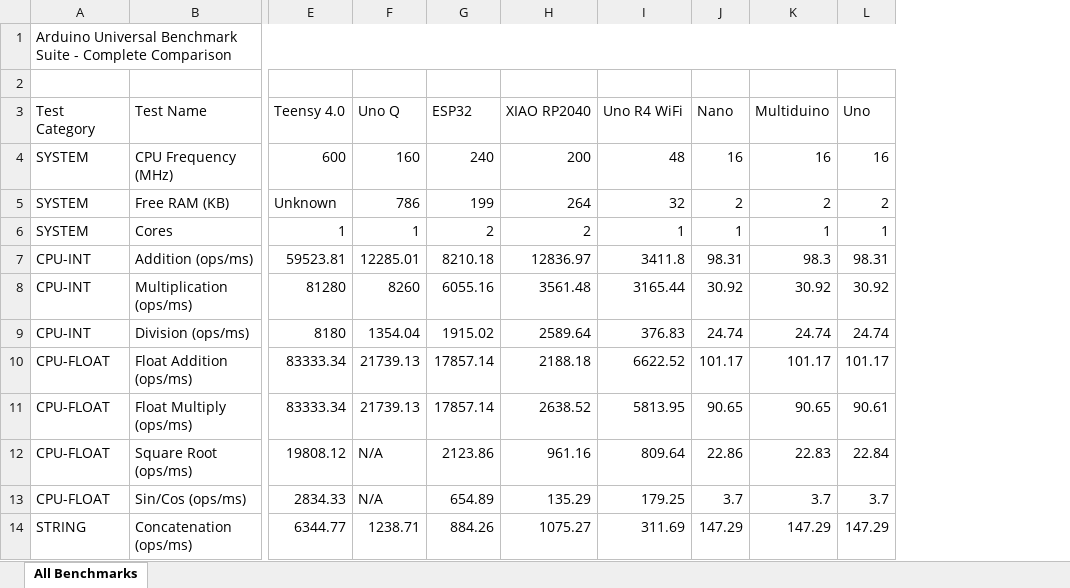
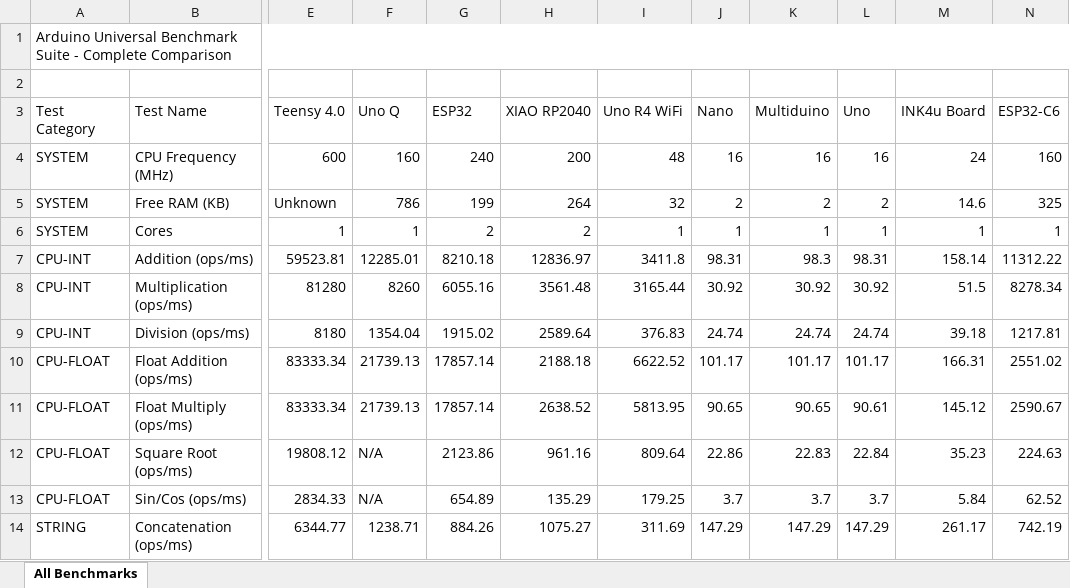
Before and after one commit to cowboydaniel/Arduino-Benchmark, an Excel workbook: Arduino_Benchmark_Comparison.xlsx, sheet All Benchmarks, drawn as a sheet; only a part is shown, gaps mark what is left out; values as stored, in another font and other column widths than the file's, no cell formats; the diff names each change by its address in the sheet, - before the commit and + after, or states it on an @@ line.

Commit message:
Add files via upload

```diff
--- a/Arduino_Benchmark_Comparison.xlsx (sheet All Benchmarks)
+++ b/Arduino_Benchmark_Comparison.xlsx (sheet All Benchmarks)
+column M (INK4u Board), rows 4-14: 24 | 14.6 | 1 | 158.14 | 51.5 | 39.18 | 166.31 | 145.12 | 35.23 | 5.84 | 261.17
+column N (ESP32-C6), rows 4-14: 160 | 325 | 1 | 11312.22 | 8278.34 | 1217.81 | 2551.02 | 2590.67 | 224.63 | 62.52 | 742.19
```
Also changed, not shown: cell formats.
